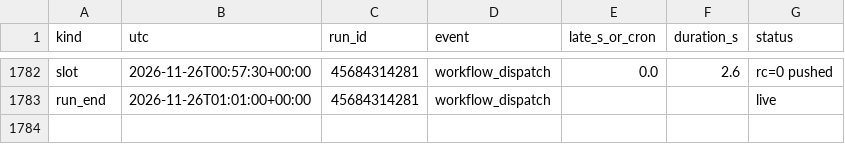
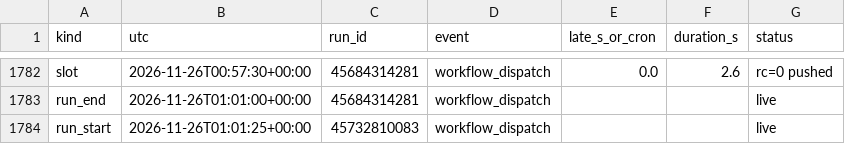
Before and after one commit to WheelOfBalls/BOB-Cloud-Recorder, a CSV file: data/cloud_loop.csv, drawn as a sheet; only a part is shown, gaps mark what is left out.

```diff
--- a/data/cloud_loop.csv
+++ b/data/cloud_loop.csv
@@ -1783 +1783,2 @@ slot,2026-11-26T00:57:30+00:00,45684314281,workflow_dispatch,0.0,2.6,rc=0 pushed
 run_end,2026-11-26T01:01:00+00:00,45684314281,workflow_dispatch,,,live
+run_start,2026-11-26T01:01:25+00:00,45732810083,workflow_dispatch,,,live
```
Also changed, not shown: data/index_1m/2026-11-26.csv, data/run_log.csv, 2 other files.
